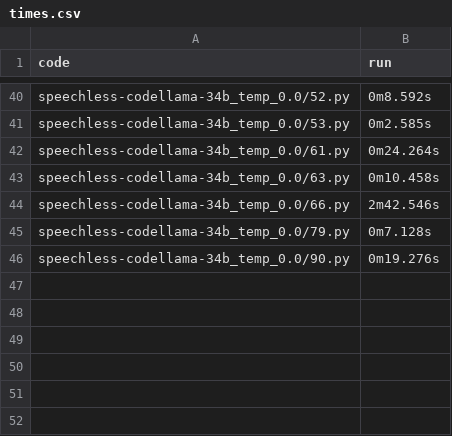
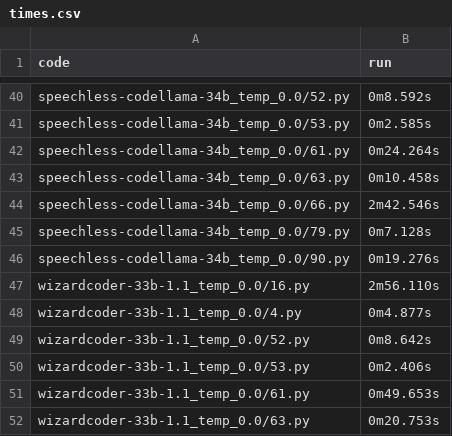
Before and after one commit to Raiduy/evoeval-solution-generator, a CSV file: rpi/code/times.csv, drawn as a sheet; only a part is shown, gaps mark what is left out; the diff names each change by its address in the sheet, - before the commit and + after, or states it on an @@ line.

Commit message:
chatgpt_temp_0.0 1000 runs done

```diff
--- a/rpi/code/times.csv
+++ b/rpi/code/times.csv
+row 47: wizardcoder-33b-1.1_temp_0.0/16.py | 2m56.110s
+row 48: wizardcoder-33b-1.1_temp_0.0/4.py | 0m4.877s
+row 49: wizardcoder-33b-1.1_temp_0.0/52.py | 0m8.642s
+row 50: wizardcoder-33b-1.1_temp_0.0/53.py | 0m2.406s
+row 51: wizardcoder-33b-1.1_temp_0.0/61.py | 0m49.653s
+row 52: wizardcoder-33b-1.1_temp_0.0/63.py | 0m20.753s
```
Also changed, not shown: 45 other files.
